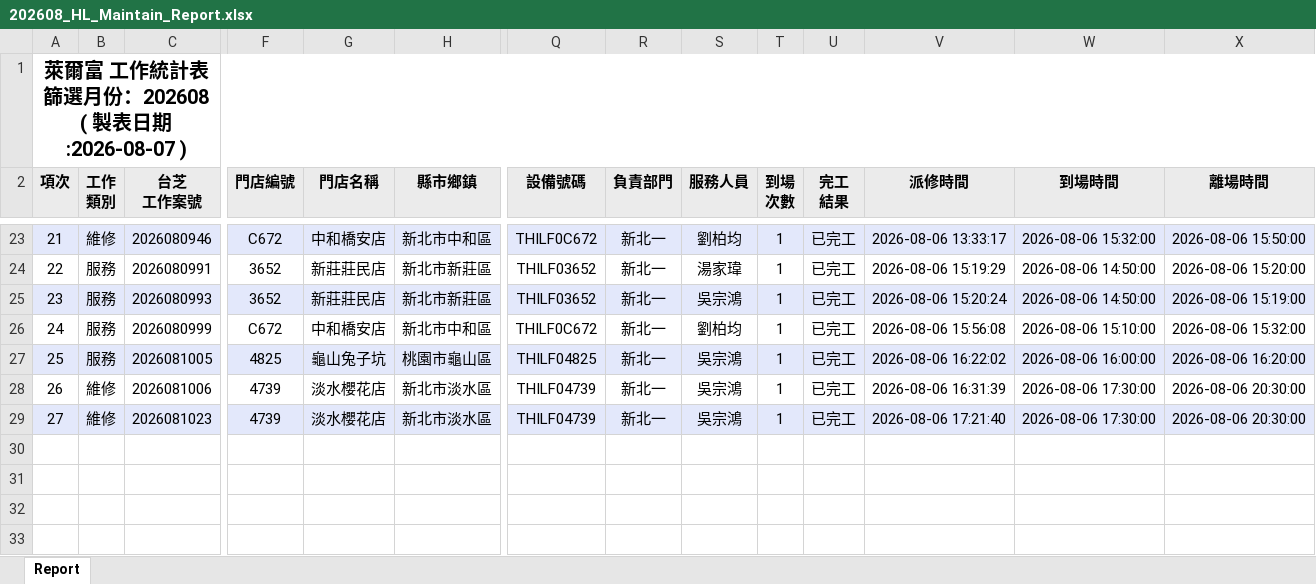
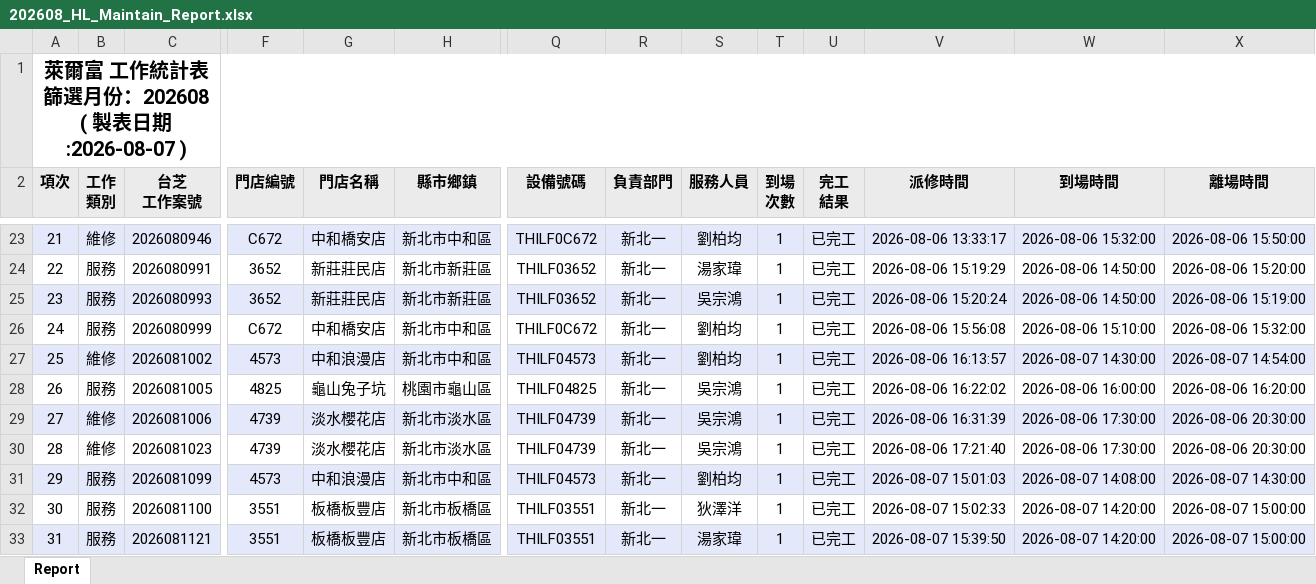
Before and after one commit to Yang-0419-di/FW_2, an Excel workbook: IM/202608_HL_Maintain_Report.xlsx, sheet Report, drawn as a sheet; only a part is shown, gaps mark what is left out; values as stored, in another font and other column widths than the file's, no borders; addresses are those after the commit; rows hold the shown columns only; the diff covers the shown part only; the diff names each change by its address in the sheet, - before the commit and + after, or states it on an @@ line.

```diff
--- a/IM/202608_HL_Maintain_Report.xlsx (sheet Report)
+++ b/IM/202608_HL_Maintain_Report.xlsx (sheet Report)
+row 27: 25 | 維修 | 2026081002 | 4573 | 中和浪漫店 | 新北市中和區 | THILF04573 | 新北一 | 劉柏均 | 1 | 已完工 | 2026-08-06 16:13:57 | 2026-08-07 14:30:00 | 2026-08-07 14:54:00
@@ column A (項次) renumbered between rows 28 and 30 @@
-A28:X28 fill: #E3E8FB
+A28:X28 fill: none
-A29:X29 fill: none
+A29:X29 fill: #E3E8FB
-A30:X30 fill: #E3E8FB
+A30:X30 fill: none
+row 31: 29 | 服務 | 2026081099 | 4573 | 中和浪漫店 | 新北市中和區 | THILF04573 | 新北一 | 劉柏均 | 1 | 已完工 | 2026-08-07 15:01:03 | 2026-08-07 14:08:00 | 2026-08-07 14:30:00
+row 32: 30 | 服務 | 2026081100 | 3551 | 板橋板豐店 | 新北市板橋區 | THILF03551 | 新北一 | 狄澤洋 | 1 | 已完工 | 2026-08-07 15:02:33 | 2026-08-07 14:20:00 | 2026-08-07 15:00:00
+row 33: 31 | 服務 | 2026081121 | 3551 | 板橋板豐店 | 新北市板橋區 | THILF03551 | 新北一 | 湯家瑋 | 1 | 已完工 | 2026-08-07 15:39:50 | 2026-08-07 14:20:00 | 2026-08-07 15:00:00
```
Also changed, not shown: cell formats elsewhere in this sheet, IM/202608_Service_Count_Report.xlsx, MFP/MFP.xlsx, 8 other files.
